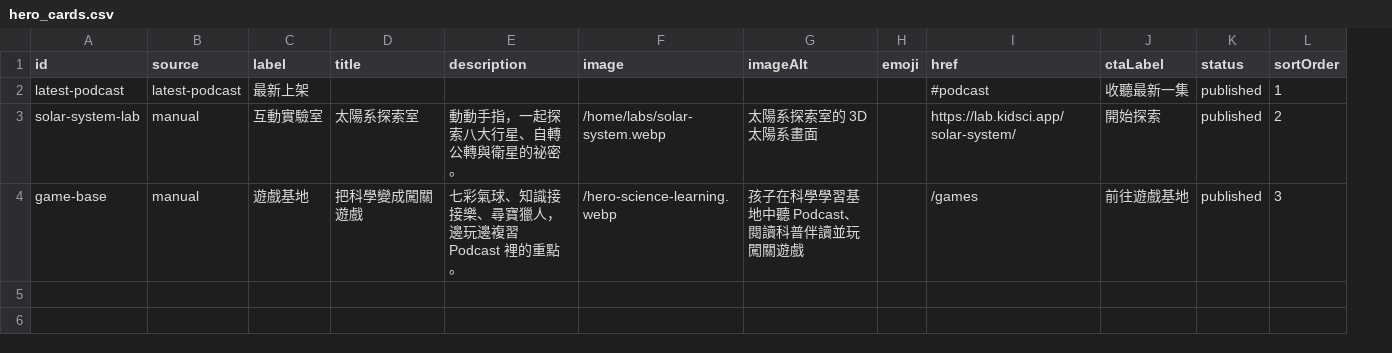
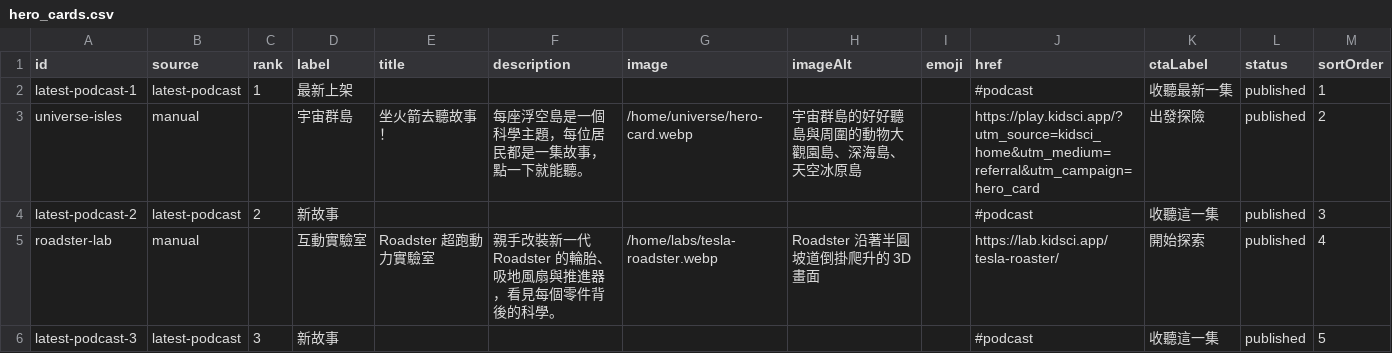
Before and after one commit to BelleDai/sci-listen-guide, a CSV file: docs/home-redesign/sheets/hero_cards.csv, drawn as a sheet; removed rows and columns are numbered as before the commit, all else as after; the diff names each change by its address in the sheet, - before the commit and + after, or states it on an @@ line.

```diff
--- a/docs/home-redesign/sheets/hero_cards.csv
+++ b/docs/home-redesign/sheets/hero_cards.csv
+column C (rank), row 2: 1
-A2 (id): latest-podcast
+A2 (id): latest-podcast-1
+row 3: universe-isles | manual |  | 宇宙群島 | 坐火箭去聽故事！ | 每座浮空島是一個科學主題，每位居民都是一集故事，點一下就能聽。 | /home/universe/hero-card.webp | 宇宙群島的好好聽島與周圍的動物大觀園島、深海島、天空冰原島 |  | https://play.kidsci.app/?utm_source=kidsci_home&utm_medium=referral&utm_campaign=hero_card | 出發探險 | published | 2
+row 4: latest-podcast-2 | latest-podcast | 2 | 新故事 |  |  |  |  |  | #podcast | 收聽這一集 | published | 3
-A5 (id): solar-system-lab
+A5 (id): roadster-lab
-E5 (title): 太陽系探索室
+E5 (title): Roadster 超跑動力實驗室
-F5 (description): 動動手指，一起探索八大行星、自轉公轉與衛星的祕密。
+F5 (description): 親手改裝新一代 Roadster 的輪胎、吸地風扇與推進器，看見每個零件背後的科學。
-G5 (image): /home/labs/solar-system.webp
+G5 (image): /home/labs/tesla-roadster.webp
-H5 (imageAlt): 太陽系探索室的 3D 太陽系畫面
+H5 (imageAlt): Roadster 沿著半圓坡道倒掛爬升的 3D 畫面
-J5 (href): https://lab.kidsci.app/solar-system/
+J5 (href): https://lab.kidsci.app/tesla-roaster/
-M5 (sortOrder): 2
+M5 (sortOrder): 4
-row 4: game-base | manual | 遊戲基地 | 把科學變成闖關遊戲 | 七彩氣球、知識接接樂、尋寶獵人，邊玩邊複習 Podcast 裡的重點。 | /hero-science-learning.webp | 孩子在科學學習基地中聽 Podcast、閱讀科普伴讀並玩闖關遊戲 |  | /games | 前往遊戲基地 | published | 3
+row 6: latest-podcast-3 | latest-podcast | 3 | 新故事 |  |  |  |  |  | #podcast | 收聽這一集 | published | 5
```
Also changed, not shown: 21 other files.
